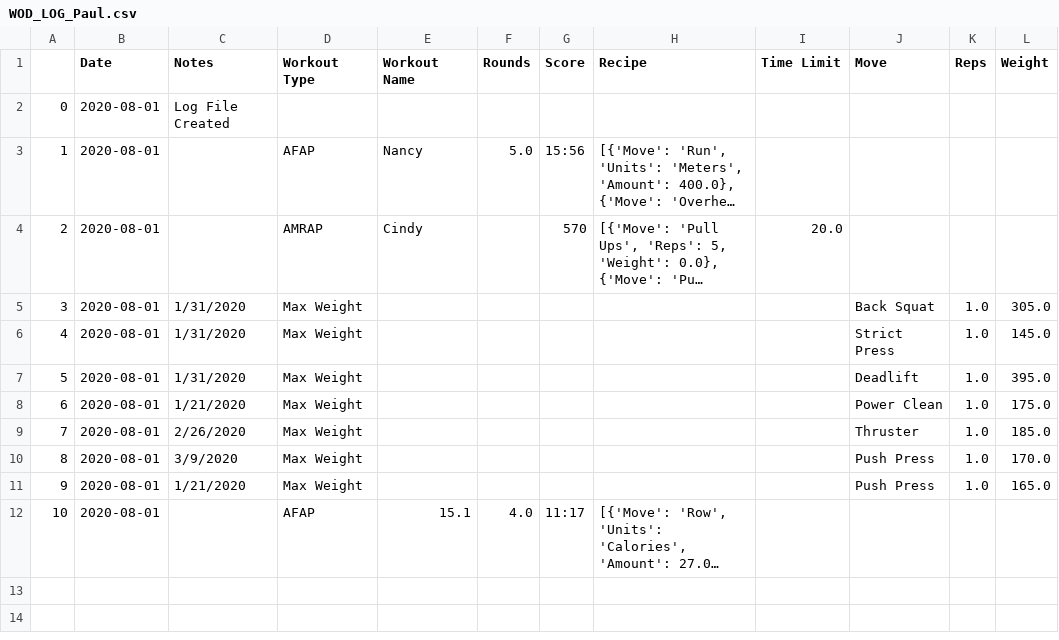
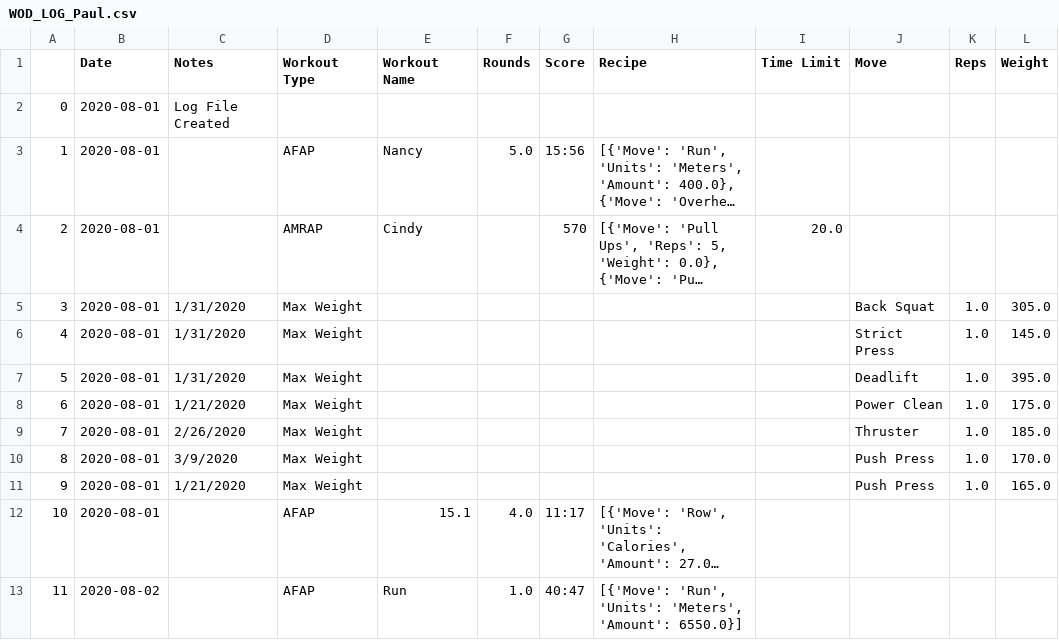
Before and after one commit to FreshTaker/WOD_LOG, a CSV file: WOD_LOG_Paul.csv, drawn as a sheet; long unchanged cells end in …; the diff names each change by its address in the sheet, - before the commit and + after, or states it on an @@ line.

```diff
--- a/WOD_LOG_Paul.csv
+++ b/WOD_LOG_Paul.csv
+row 13: 11 | 2020-08-02 |  | AFAP | Run | 1.0 | 40:47 | [{'Move': 'Run', 'Units': 'Meters', 'Amount': 6550.0}]
```
Also changed, not shown: 3 other files.
